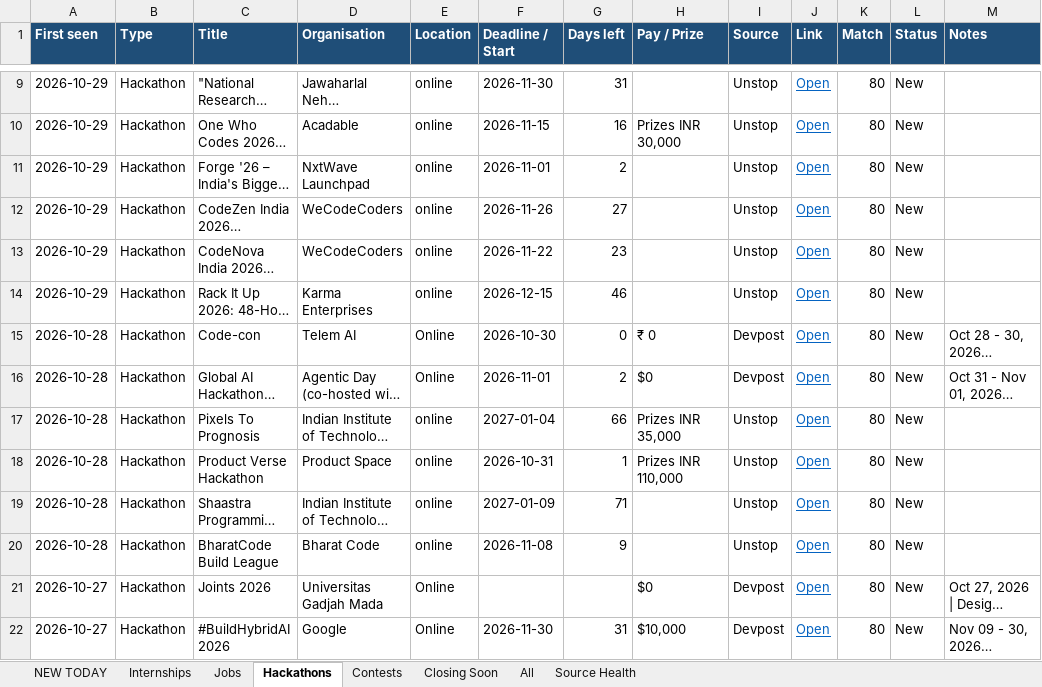
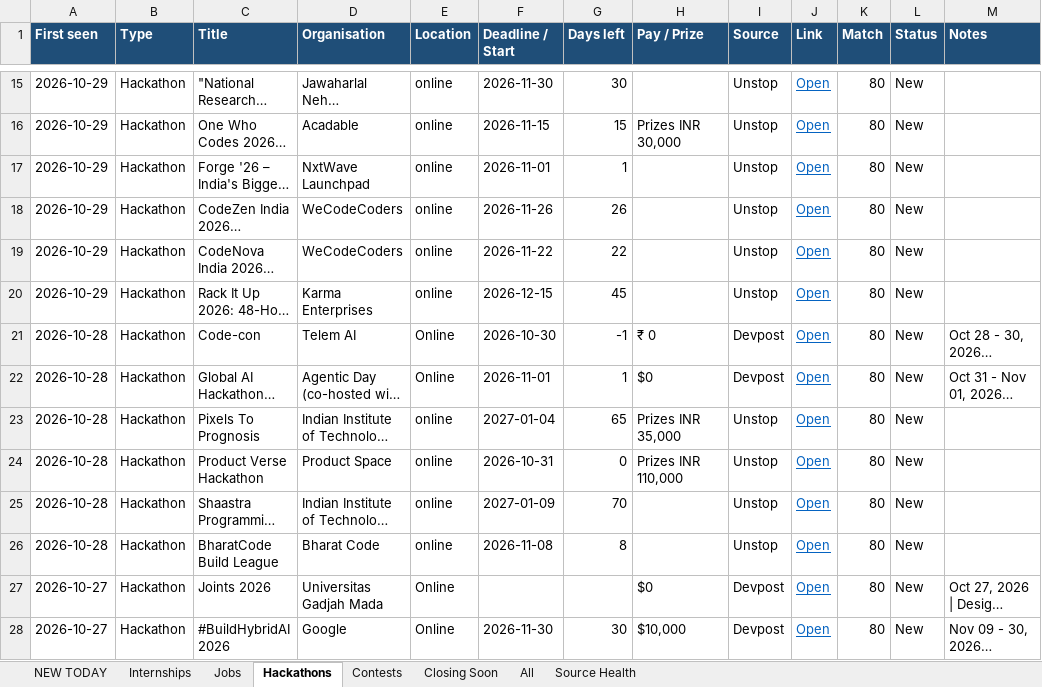
Before and after one commit to Maheswar-Sah00/status, an Excel workbook: opportunities.xlsx, sheet Hackathons, drawn as a sheet; only a part is shown, gaps mark what is left out; long unchanged cells end in …; values as stored, in another font and other column widths than the file's, no borders; addresses are those after the commit; the diff covers the shown part only; the diff names each change by its address in the sheet, - before the commit and + after, or states it on an @@ line.

```diff
--- a/opportunities.xlsx (sheet Hackathons)
+++ b/opportunities.xlsx (sheet Hackathons)
-G15 (Days left): 31
+G15 (Days left): 30
-G16 (Days left): 16
+G16 (Days left): 15
-G17 (Days left): 2
+G17 (Days left): 1
-G18 (Days left): 27
+G18 (Days left): 26
-G19 (Days left): 23
+G19 (Days left): 22
-G20 (Days left): 46
+G20 (Days left): 45
-G21 (Days left): 0
+G21 (Days left): -1
-G22 (Days left): 2
+G22 (Days left): 1
-G23 (Days left): 66
+G23 (Days left): 65
-G24 (Days left): 1
+G24 (Days left): 0
-G25 (Days left): 71
+G25 (Days left): 70
-G26 (Days left): 9
+G26 (Days left): 8
-G28 (Days left): 31
+G28 (Days left): 30
```
Also changed, not shown: 6 added rows, 294 edited cells and cell formats elsewhere in this sheet, sheet Closing Soon, sheet NEW TODAY, sheet All, sheet Internships, sheet Jobs, sheet Contests, 1 more sheet, hidden cells, 1 other file.
